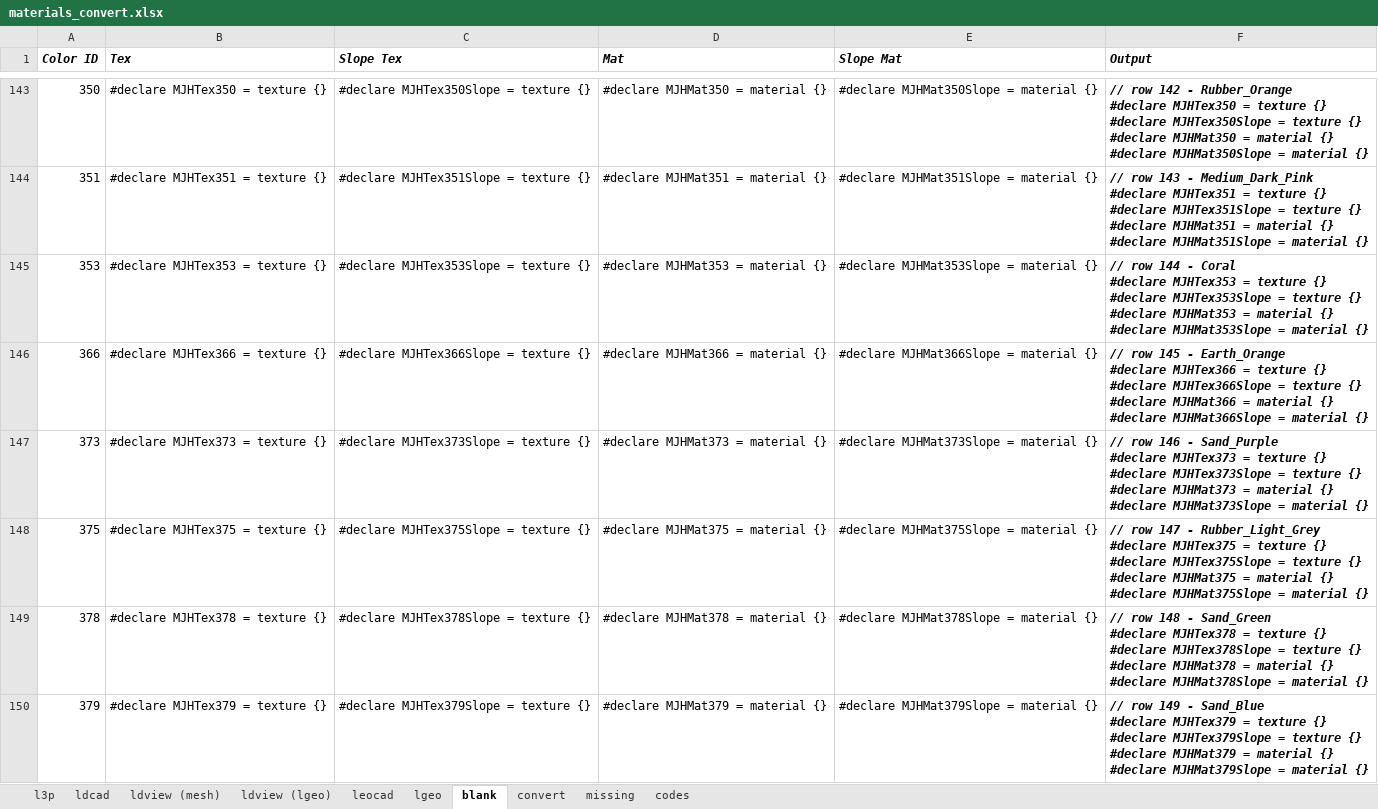
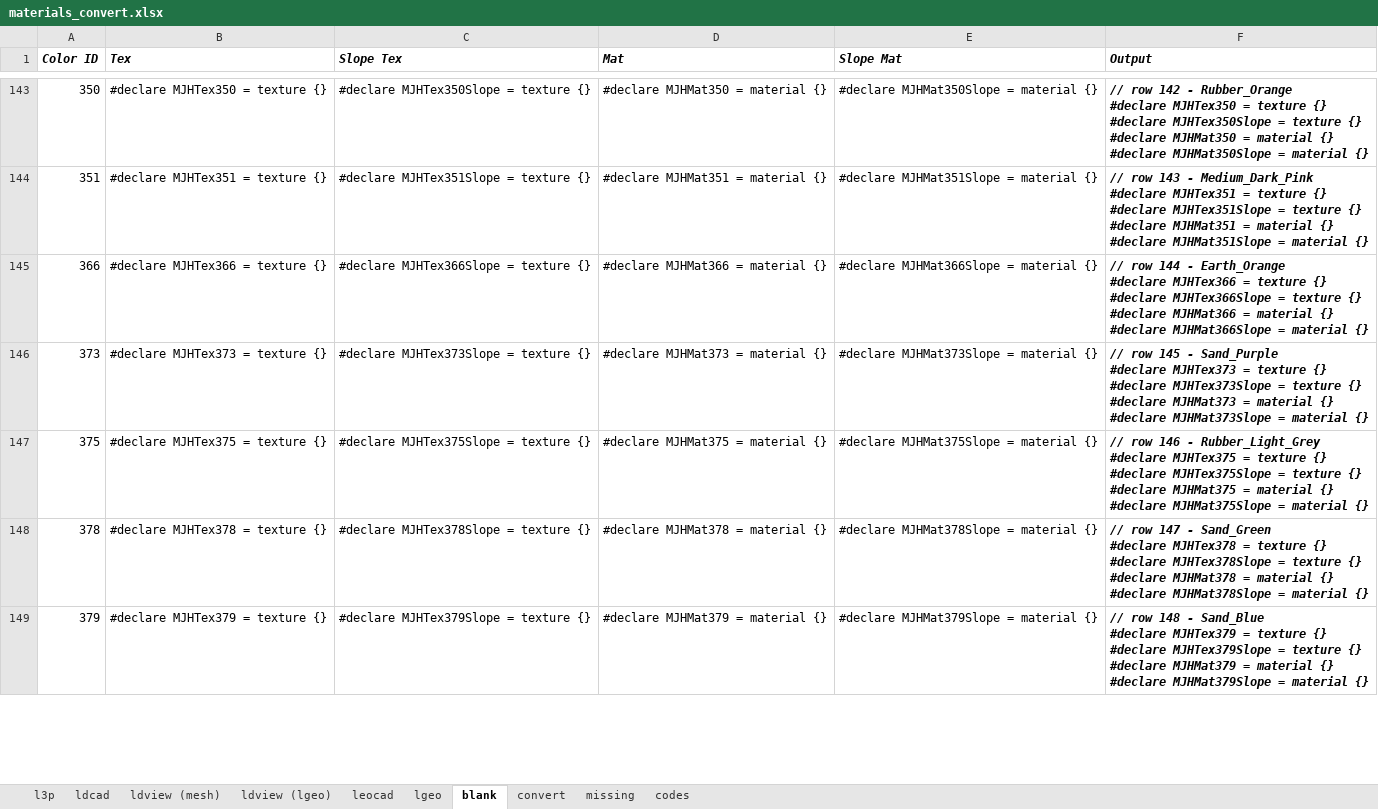
Before and after one commit to mjhorvath/Mike-LDraw-Models, an Excel workbook: scripts/materials_convert.xlsx, sheet blank, drawn as a sheet; only a part is shown, gaps mark what is left out; values as stored, in another font and other column widths than the file's, no borders; removed rows and columns are numbered as before the commit, all else as after; ↵ is a line break in a cell; the diff covers the shown part only; the diff names each change by its address in the sheet, - before the commit and + after, or states it on an @@ line.

```diff
--- a/scripts/materials_convert.xlsx (sheet blank)
+++ b/scripts/materials_convert.xlsx (sheet blank)
-row 145: 353 | #declare MJHTex353 = texture {} | #declare MJHTex353Slope = texture {} | #declare MJHMat353 = material {} | #declare MJHMat353Slope = material {} | // row 144 - Coral ↵ #declare MJHTex353 = texture {} ↵ #declare MJHTex353Slope = texture {} ↵ #declare MJHMat353 = material {} ↵ #declare MJHMat353Slope = material {}
-F145 (Output): // row 145 - Earth_Orange…
+F145 (Output): // row 144 - Earth_Orange…
-F146 (Output): // row 146 - Sand_Purple…
+F146 (Output): // row 145 - Sand_Purple…
-F147 (Output): // row 147 - Rubber_Light_Grey…
+F147 (Output): // row 146 - Rubber_Light_Grey…
-F148 (Output): // row 148 - Sand_Green…
+F148 (Output): // row 147 - Sand_Green…
-F149 (Output): // row 149 - Sand_Blue…
+F149 (Output): // row 148 - Sand_Blue…
```
Also changed, not shown: 3 removed rows and 14 edited cells elsewhere in this sheet, sheet convert, sheet missing, sheet ldcad, sheet l3p, sheet lgeo, sheet leocad, 3 more sheets, formulas that keep their value, 17 other files.
